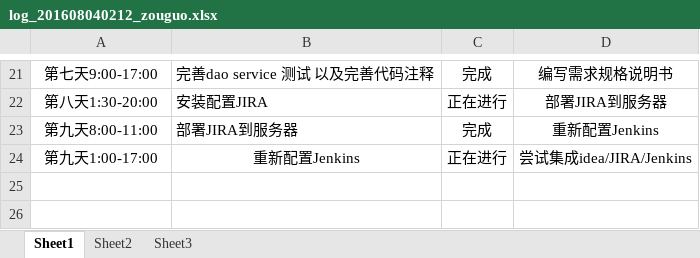
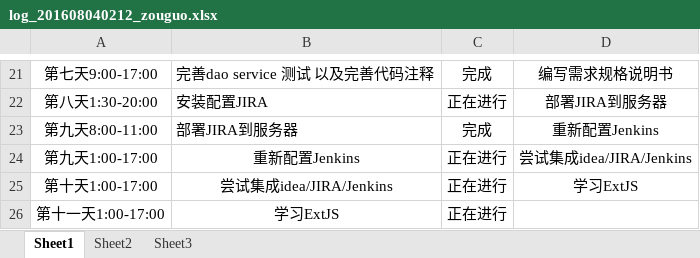
Before and after one commit to zouguo0212/express, an Excel workbook: doc/log/log_201608040212_zouguo.xlsx, sheet Sheet1, drawn as a sheet; only a part is shown, gaps mark what is left out; values as stored, in another font and other column widths than the file's, no borders; the diff names each change by its address in the sheet, - before the commit and + after, or states it on an @@ line.

```diff
--- a/doc/log/log_201608040212_zouguo.xlsx (sheet Sheet1)
+++ b/doc/log/log_201608040212_zouguo.xlsx (sheet Sheet1)
+row 25: 第十天1:00-17:00 | 尝试集成idea/JIRA/Jenkins | 正在进行 | 学习ExtJS
+row 26: 第十一天1:00-17:00 | 学习ExtJS | 正在进行
```
Also changed, not shown: 1 other file.
